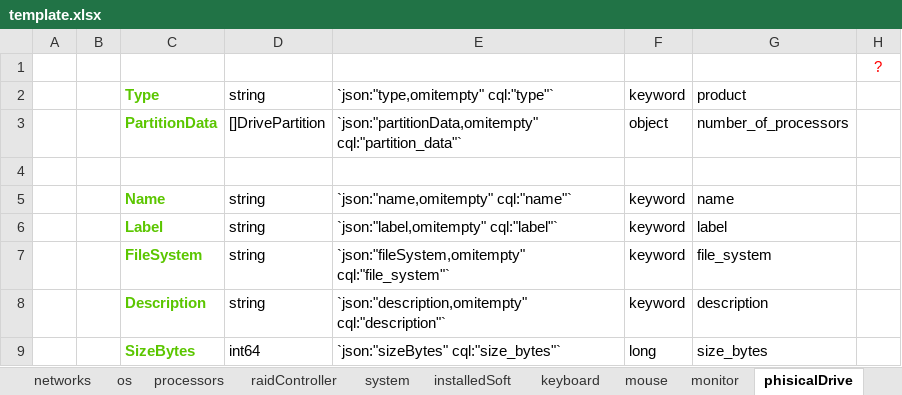
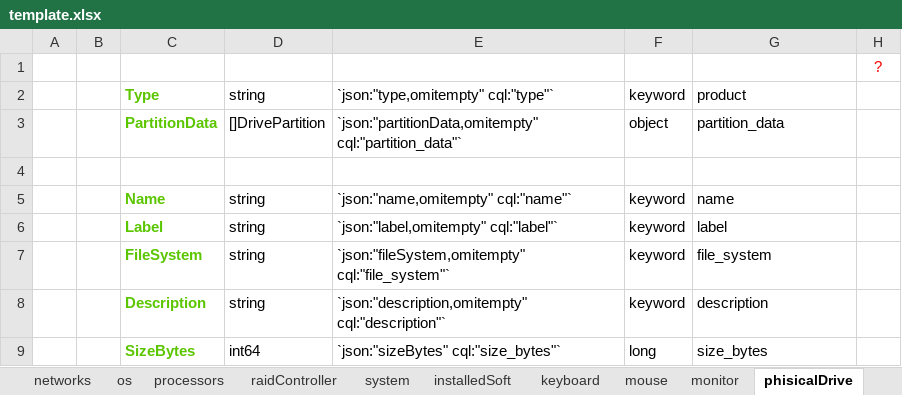
Before and after one commit to vyeve/continuum-utils, an Excel workbook: RMM/preparation/template.xlsx, sheet phisicalDrive, drawn as a sheet; values as stored, in another font and other column widths than the file's, no borders; the diff names each change by its address in the sheet, - before the commit and + after, or states it on an @@ line.

```diff
--- a/RMM/preparation/template.xlsx (sheet phisicalDrive)
+++ b/RMM/preparation/template.xlsx (sheet phisicalDrive)
-G3: number_of_processors
+G3: partition_data
```
Also changed, not shown: 1 other file.
